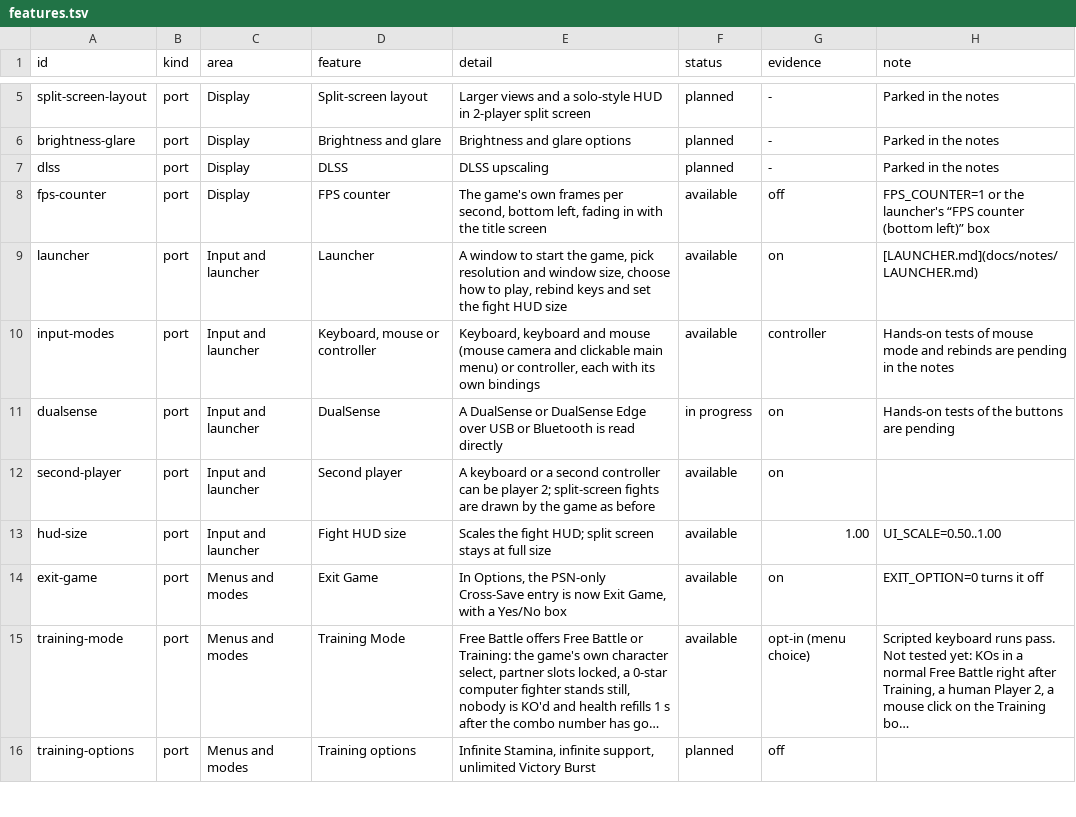
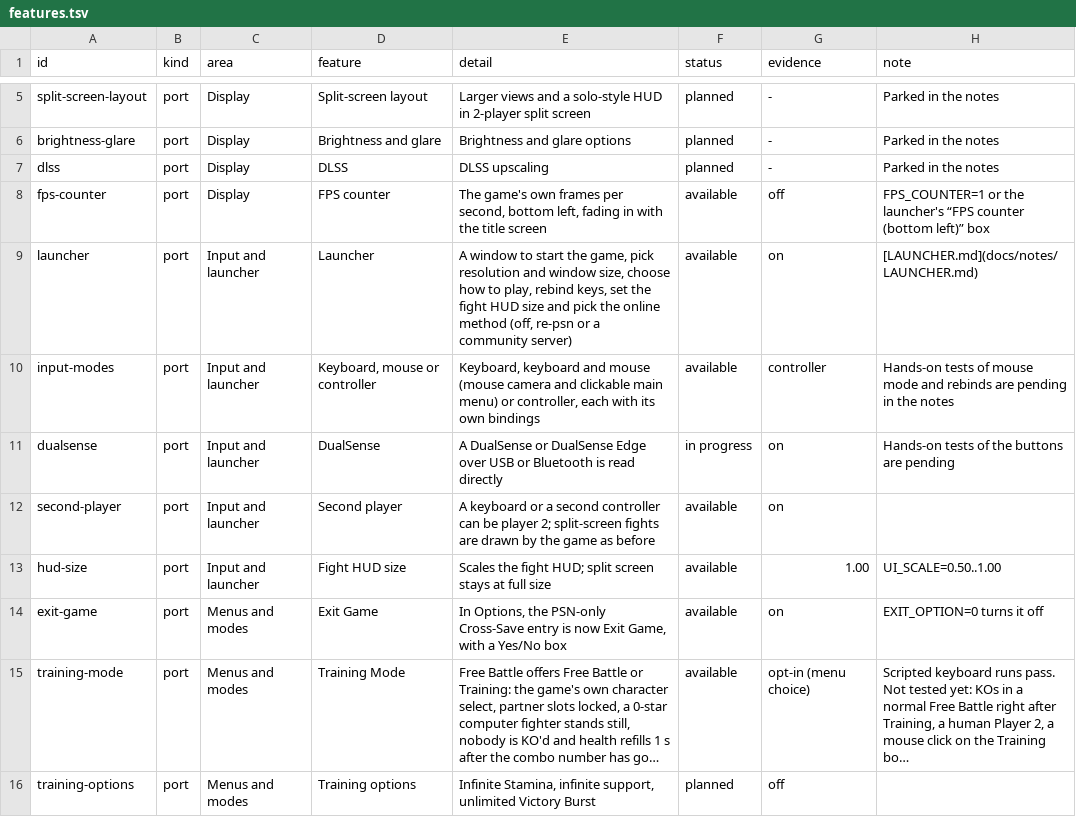
Before and after one commit to Tsamiuy/jsp-vs-ex, a TSV file: docs/features.tsv, drawn as a sheet; only a part is shown, gaps mark what is left out; long unchanged cells end in ….

Commit message:
Launcher: Online tab for the shared online settings files (off, re-psn or a community server preset)
The tab edits repsn.ini and community.ini in the shared folder (PS3RECOMP_SHARED_DIR, else the install folder's shared folder for a portable install, else %APPDATA%\PS3Recomp). One method is active at a time: a save sets enabled=1 in the chosen file and enabled=0 in the other, writing the one switched off first. Files are re-read before each save, comments and unknown keys stay, reads and writes are limited to 64 KB and 512-byte lines, and writes go through a flushed temp file in the same folder and File.Replace so the old file survives a failed write. The launcher sets no online environment variable.

```diff
--- a/docs/features.tsv
+++ b/docs/features.tsv
@@ -8,3 +8,3 @@ dlss	port	Display	DLSS	DLSS upscaling	planned	-	Parked in the notes
 fps-counter	port	Display	FPS counter	The game's own frames per second, bottom left, fading in with the title screen	available	off	FPS_COUNTER=1 or the launcher's “FPS counter (bottom left)” box
-launcher	port	Input and launcher	Launcher	A window to start the game, pick resolution and window size, choose how to play, rebind keys and set the fight HUD size	available	on	[LAUNCHER.md](docs/notes/LAUNCHER.md)
+launcher	port	Input and launcher	Launcher	A window to start the game, pick resolution and window size, choose how to play, rebind keys, set the fight HUD size and pick the online method (off, re-psn or a community server)	available	on	[LAUNCHER.md](docs/notes/LAUNCHER.md)
 input-modes	port	Input and launcher	Keyboard, mouse or controller	Keyboard, keyboard and mouse (mouse camera and clickable main menu) or controller, each with its own bindings	available	controller	Hands-on tests of mouse mode and rebinds are pending in the notes
```
Also changed, not shown: 6 other files.
